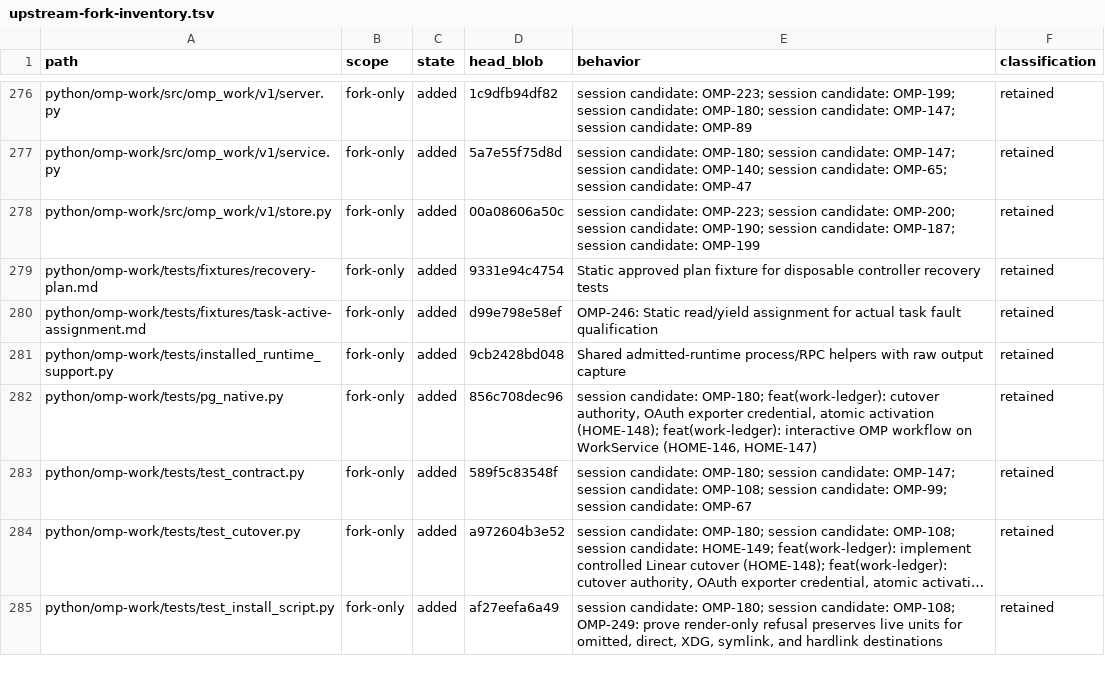
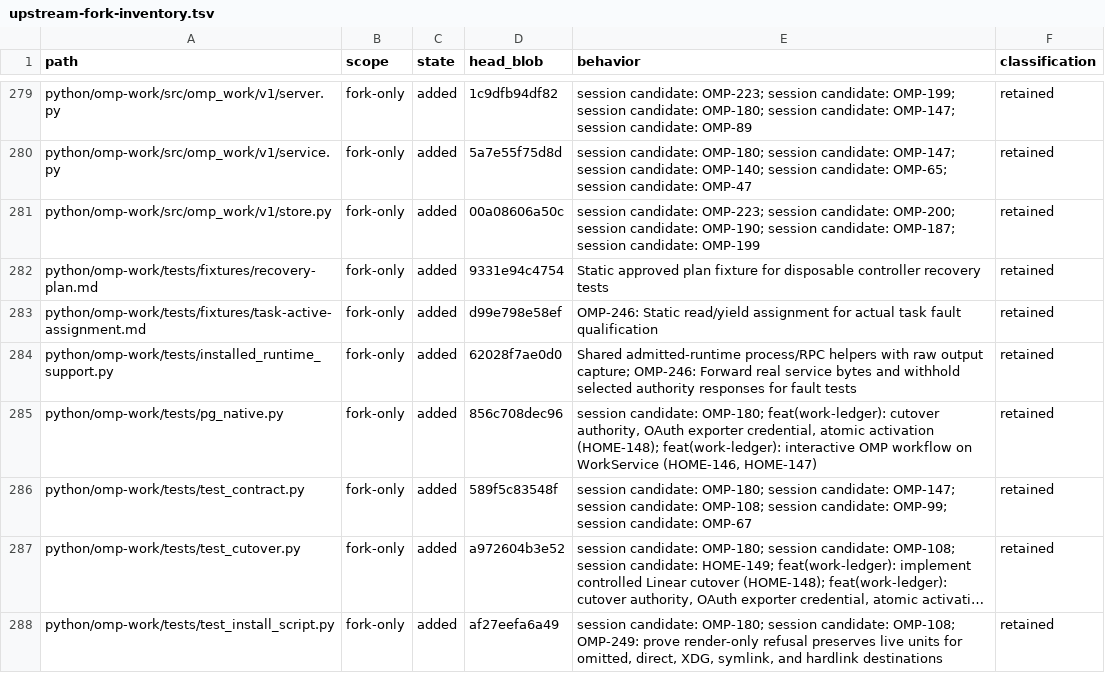
Before and after one commit to theturtlecsz/oh-my-pi, a TSV file: docs/upstream-fork-inventory.tsv, drawn as a sheet; only a part is shown, gaps mark what is left out; long unchanged cells end in …; the diff covers the shown part only.

```diff
--- a/docs/upstream-fork-inventory.tsv
+++ b/docs/upstream-fork-inventory.tsv
@@ -280,3 +283,3 @@ python/omp-work/tests/fixtures/recovery-plan.md	fork-only	added	9331e94c4754	Sta
 python/omp-work/tests/fixtures/task-active-assignment.md	fork-only	added	d99e798e58ef	OMP-246: Static read/yield assignment for actual task fault qualification	retained
-python/omp-work/tests/installed_runtime_support.py	fork-only	added	9cb2428bd048	Shared admitted-runtime process/RPC helpers with raw output capture	retained
+python/omp-work/tests/installed_runtime_support.py	fork-only	added	62028f7ae0d0	Shared admitted-runtime process/RPC helpers with raw output capture; OMP-246: Forward real service bytes and withhold selected authority responses for fault tests	retained
 python/omp-work/tests/pg_native.py	fork-only	added	856c708dec96	session candidate: OMP-180; feat(work-ledger): cutover authority, OAuth exporter credential, atomic activation (HOME-148); feat(work-ledger): interactive OMP workflow on WorkService (HOME-146, HOME-147)	retained
```
Also changed, not shown: 3 added rows and 26 edited cells elsewhere in this file, 17 other files.
